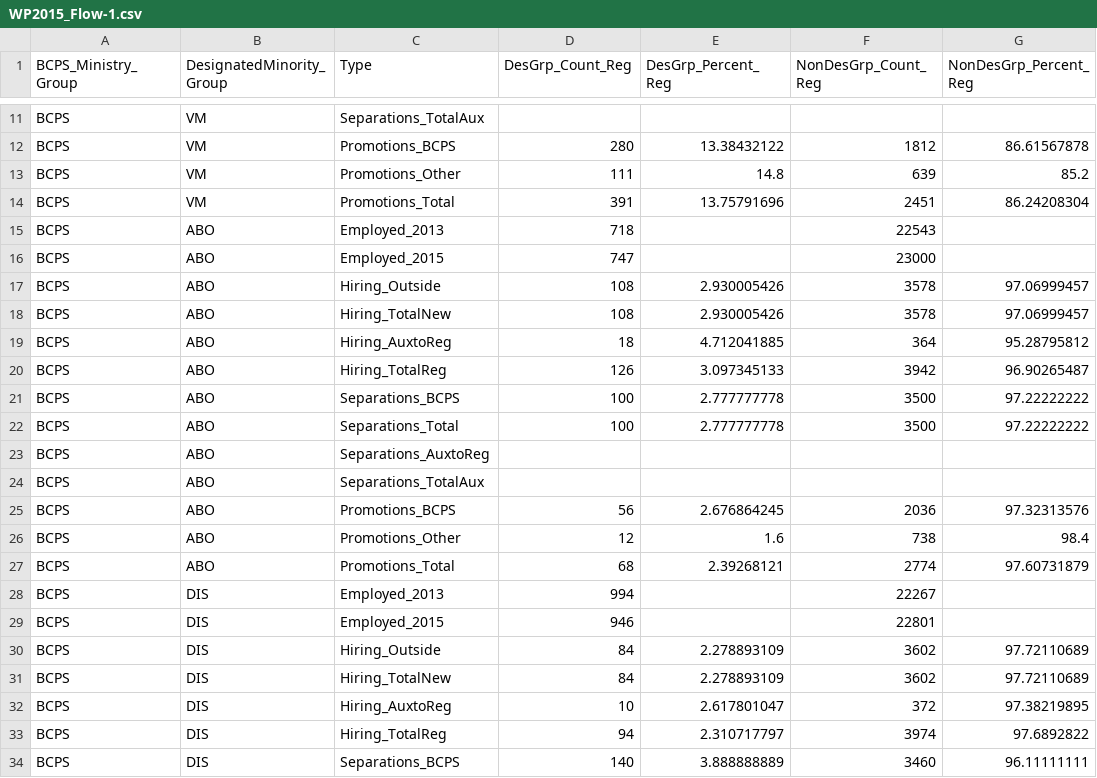
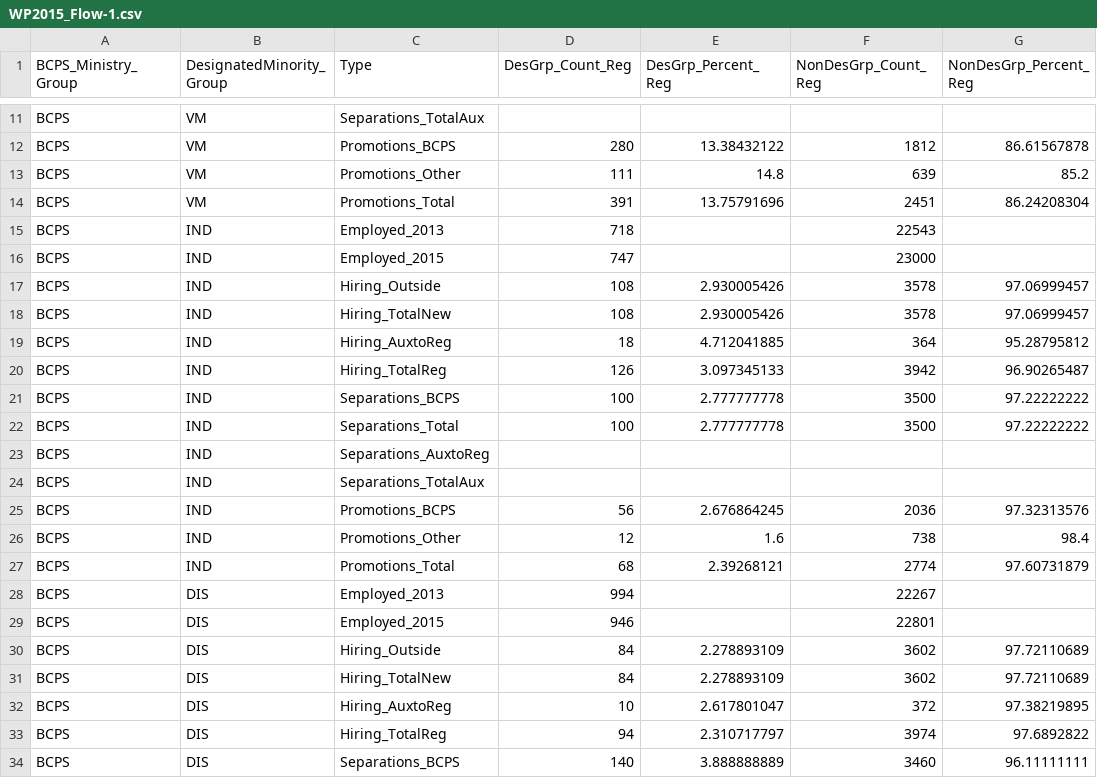
Before and after one commit to bcgov/workforce-profile-tool, a CSV file: public/data/2015/WP2015_Flow-1.csv, drawn as a sheet; only a part is shown, gaps mark what is left out; the diff names each change by its address in the sheet, - before the commit and + after, or states it on an @@ line.

```diff
--- a/public/data/2015/WP2015_Flow-1.csv
+++ b/public/data/2015/WP2015_Flow-1.csv
-B15:B27 (DesignatedMinority_Group): ABO
+B15:B27 (DesignatedMinority_Group): IND
```
Also changed, not shown: public/data/2015/WP2015_Rep_Occ_Rgn-1.csv, 2 other files.
